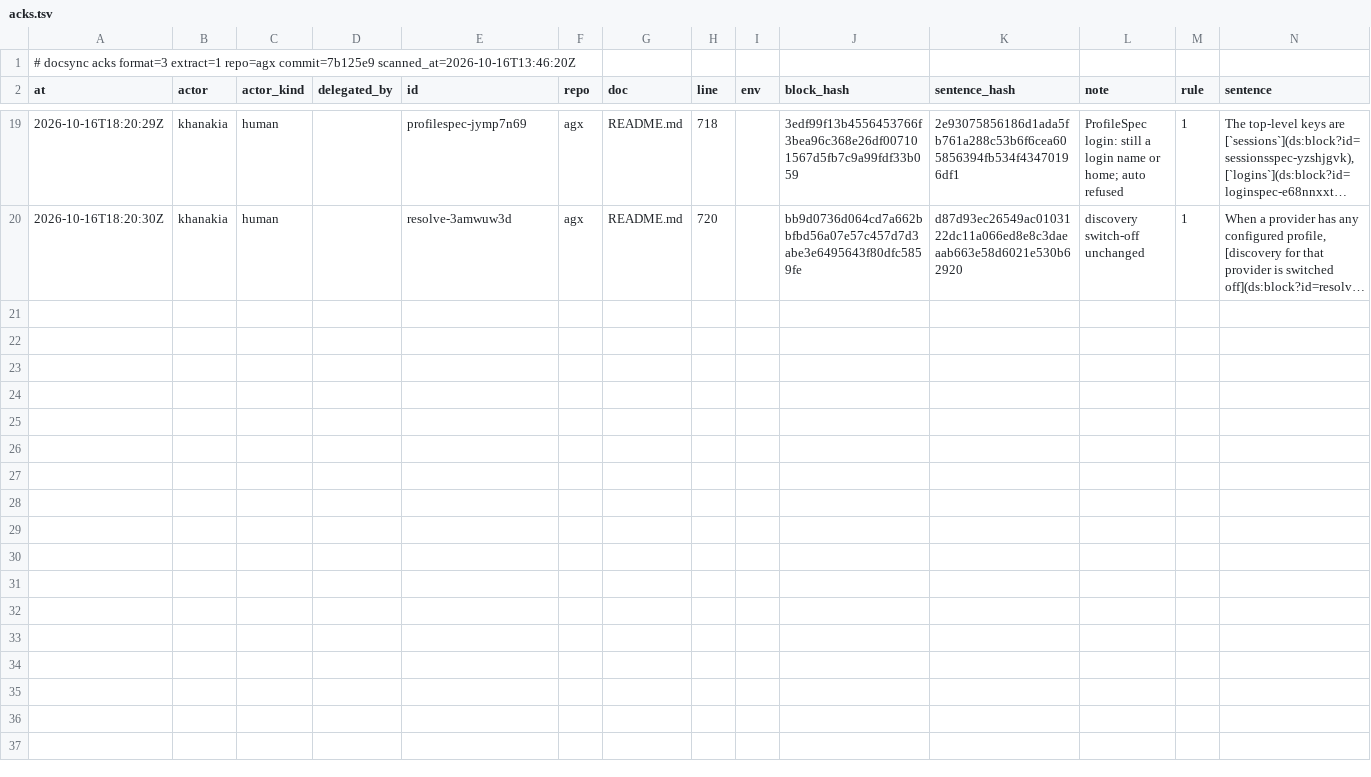
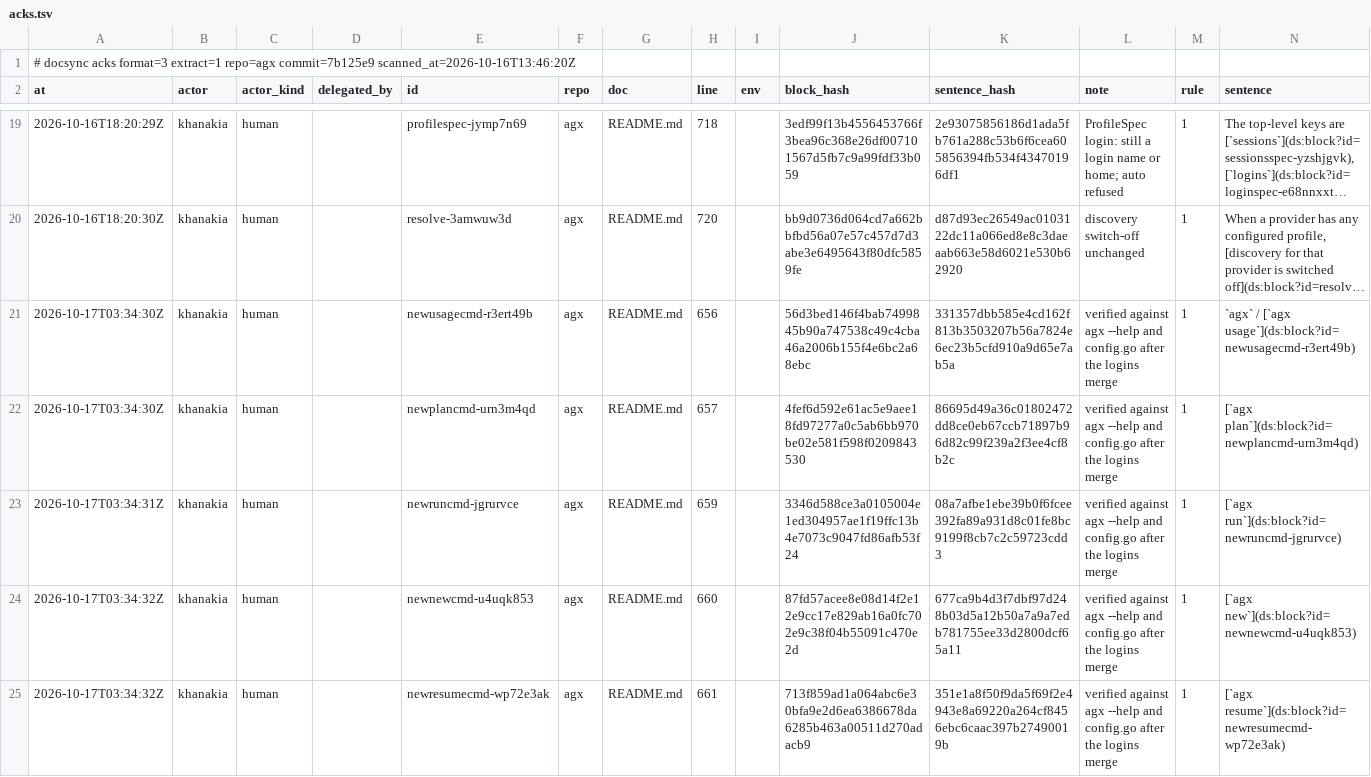
Before and after one commit to khanakia/agx, a TSV file: .ds/acks.tsv, drawn as a sheet; only a part is shown, gaps mark what is left out; long unchanged cells end in …; the diff covers the shown part only; the diff names each change by its address in the sheet, - before the commit and + after, or states it on an @@ line.

Commit message:
docs: link the guides from the README, reword the README, documentation changelog entry
- README: Documentation section, architecture diagram in How it works, library guide links
- README, CHANGELOG, llms.txt: neutral "coding agents" wording, FAQ names the products instead of the company, example output uses ~ and /home/you instead of a macOS home path
- task docs:lint also lints README.md, CHANGELOG.md and CONTRIBUTING.md
- ds acks for README sentences re-verified after the logins merge

```diff
--- a/.ds/acks.tsv
+++ b/.ds/acks.tsv
+row 21: 2026-10-17T03:34:30Z | khanakia | human |  | newusagecmd-r3ert49b | agx | README.md | 656 |  | 56d3bed146f4bab7499845b90a747538c49c4cba46a2006b155f4e6bc2a68ebc | 331357dbb585e4cd162f813b3503207b56a7824e6ec23b5cfd910a9d65e7ab5a | verified against agx --help and config.go after the logins merge | 1 | `agx` / [`agx usage`](ds:block?id=newusagecmd-r3ert49b)
+row 22: 2026-10-17T03:34:30Z | khanakia | human |  | newplancmd-urn3m4qd | agx | README.md | 657 |  | 4fef6d592e61ac5e9aee18fd97277a0c5ab6bb970be02e581f598f0209843530 | 86695d49a36c01802472dd8ce0eb67ccb71897b96d82c99f239a2f3ee4cf8b2c | verified against agx --help and config.go after the logins merge | 1 | [`agx plan`](ds:block?id=newplancmd-urn3m4qd)
+row 23: 2026-10-17T03:34:31Z | khanakia | human |  | newruncmd-jgrurvce | agx | README.md | 659 |  | 3346d588ce3a0105004e1ed304957ae1f19ffc13b4e7073c9047fd86afb53f24 | 08a7afbe1ebe39b0f6fcee392fa89a931d8c01fe8bc9199f8cb7c2c59723cdd3 | verified against agx --help and config.go after the logins merge | 1 | [`agx run`](ds:block?id=newruncmd-jgrurvce)
+row 24: 2026-10-17T03:34:32Z | khanakia | human |  | newnewcmd-u4uqk853 | agx | README.md | 660 |  | 87fd57acee8e08d14f2e12e9cc17e829ab16a0fc702e9c38f04b55091c470e2d | 677ca9b4d3f7dbf97d248b03d5a12b50a7a9a7edb781755ee33d2800dcf65a11 | verified against agx --help and config.go after the logins merge | 1 | [`agx new`](ds:block?id=newnewcmd-u4uqk853)
+row 25: 2026-10-17T03:34:32Z | khanakia | human |  | newresumecmd-wp72e3ak | agx | README.md | 661 |  | 713f859ad1a064abc6e30bfa9e2d6ea6386678da6285b463a00511d270adacb9 | 351e1a8f50f9da5f69f2e4943e8a69220a264cf8456ebc6caac397b27490019b | verified against agx --help and config.go after the logins merge | 1 | [`agx resume`](ds:block?id=newresumecmd-wp72e3ak)
```
Also changed, not shown: 4 added rows elsewhere in this file, 4 other files.
